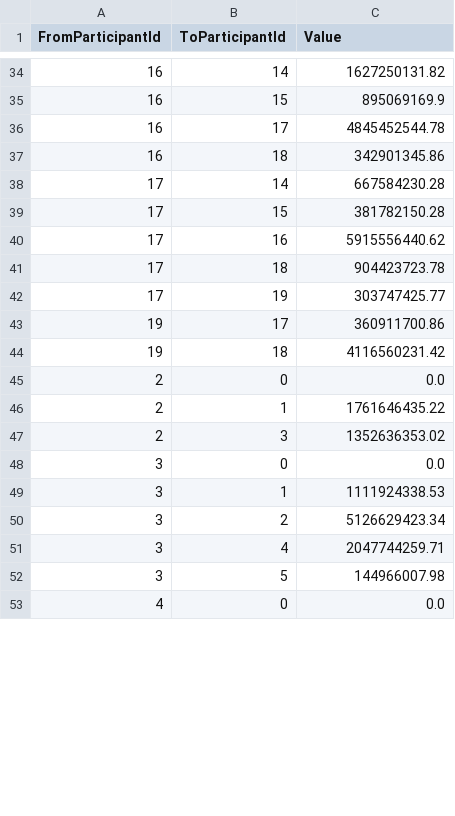
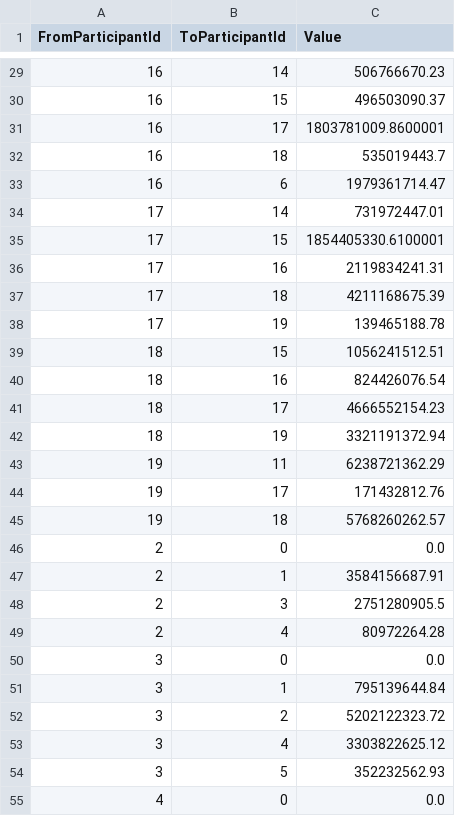
Before and after one commit to Victor-Wouters/Large-Scale-Networks-Analysis, a CSV file: df_output.csv, drawn as a sheet; only a part is shown, gaps mark what is left out; the diff covers the shown part only.

```diff
--- a/df_output.csv
+++ b/df_output.csv
@@ -34,20 +29,27 @@ FromParticipantId,ToParticipantId,Value
-16,14,1627250131.82
-16,15,895069169.9
-16,17,4845452544.78
-16,18,342901345.86
-17,14,667584230.28
-17,15,381782150.28
-17,16,5915556440.62
-17,18,904423723.78
-17,19,303747425.77
-19,17,360911700.86
-19,18,4116560231.42
+16,14,506766670.23
+16,15,496503090.37
+16,17,1803781009.8600001
+16,18,535019443.7
+16,6,1979361714.47
+17,14,731972447.01
+17,15,1854405330.6100001
+17,16,2119834241.31
+17,18,4211168675.39
+17,19,139465188.78
+18,15,1056241512.51
+18,16,824426076.54
+18,17,4666552154.23
+18,19,3321191372.94
+19,11,6238721362.29
+19,17,171432812.76
+19,18,5768260262.57
 2,0,0.0
-2,1,1761646435.22
-2,3,1352636353.02
+2,1,3584156687.91
+2,3,2751280905.5
+2,4,80972264.28
 3,0,0.0
-3,1,1111924338.53
-3,2,5126629423.34
-3,4,2047744259.71
-3,5,144966007.98
+3,1,795139644.84
+3,2,5202122323.72
+3,4,3303822625.12
+3,5,352232562.93
 4,0,0.0
```
Also changed, not shown: 9 added rows, 17 removed rows and 40 edited cells elsewhere in this file, TRANSACTION1.csv, 1 other file.
